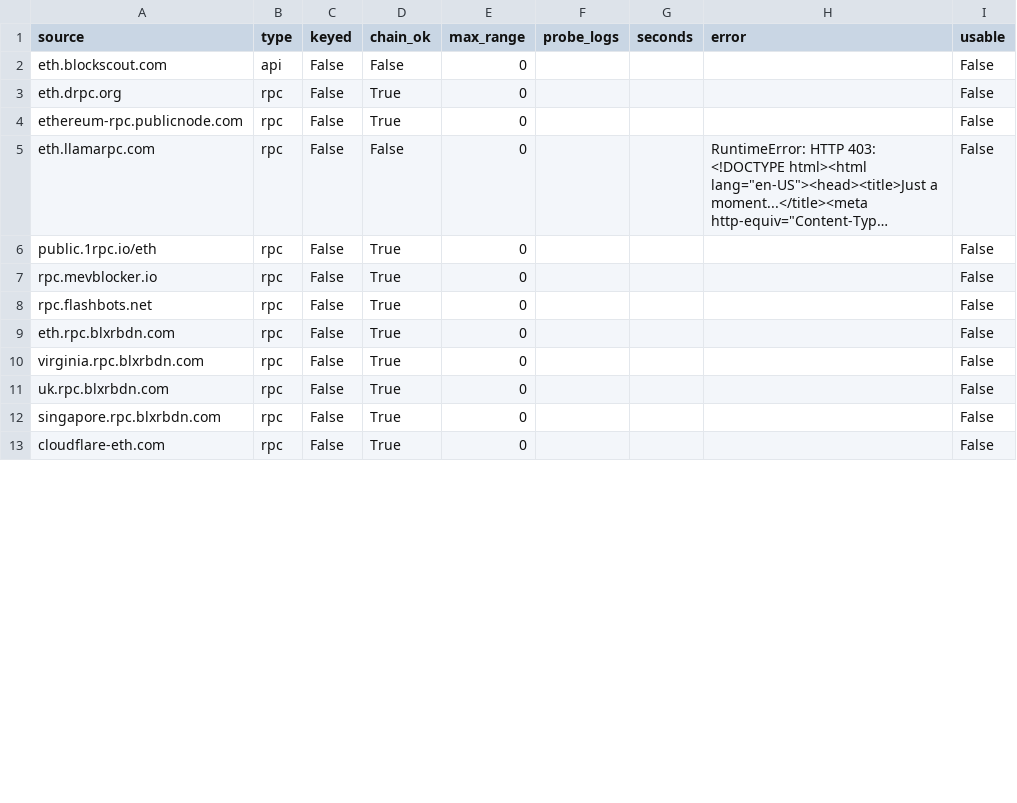
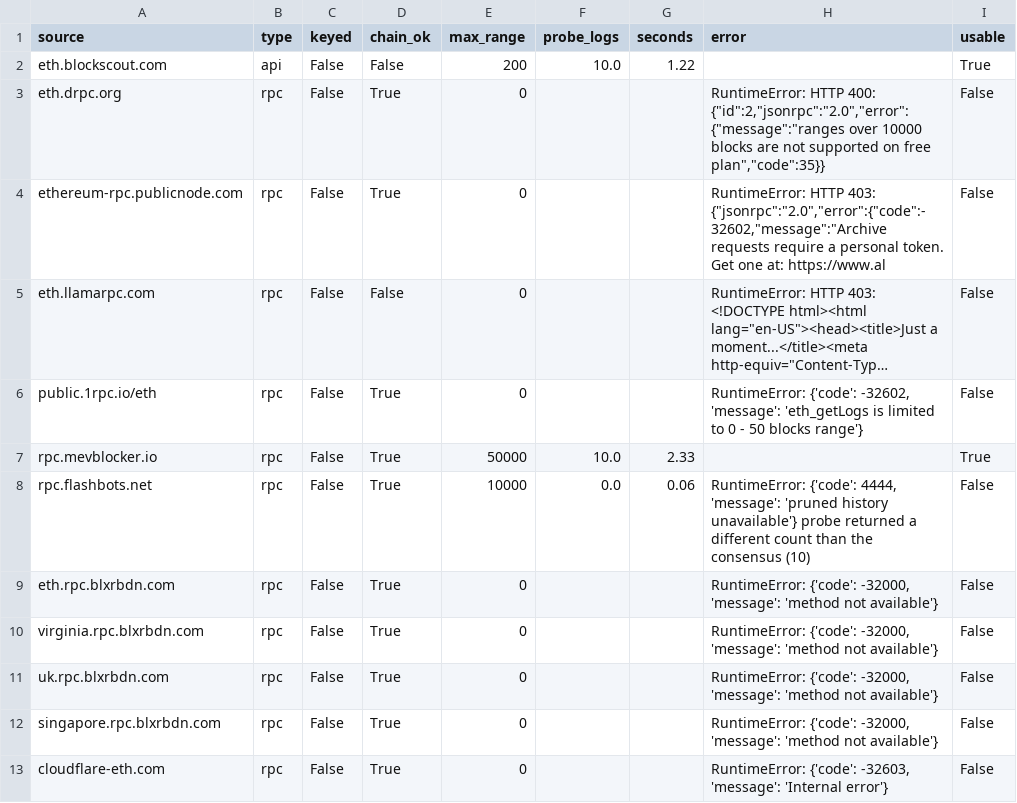
Before and after one commit to NishikawaButterfly/reth-competitiveness-study, a CSV file: reth_study/holders_sources.csv, drawn as a sheet; only a part is shown; long unchanged cells end in …; the diff covers the shown part only; the diff names each change by its address in the sheet, - before the commit and + after, or states it on an @@ line.

Commit message:
Update holder analysis [skip ci]

```diff
--- a/reth_study/holders_sources.csv
+++ b/reth_study/holders_sources.csv
-E2 (max_range): 0
+E2 (max_range): 200
-F2 (probe_logs): (empty)
+F2 (probe_logs): 10.0
-G2 (seconds): (empty)
+G2 (seconds): 1.22
-I2 (usable): False
+I2 (usable): True
-H3 (error): (empty)
+H3 (error): RuntimeError: HTTP 400: {"id":2,"jsonrpc":"2.0","error":{"message":"ranges over 10000 blocks are not supported on free plan","code":35}}
-H4 (error): (empty)
+H4 (error): RuntimeError: HTTP 403: {"jsonrpc":"2.0","error":{"code":-32602,"message":"Archive requests require a personal token. Get one at: https://www.al
-H6 (error): (empty)
+H6 (error): RuntimeError: {'code': -32602, 'message': 'eth_getLogs is limited to 0 - 50 blocks range'}
-E7 (max_range): 0
+E7 (max_range): 50000
-F7 (probe_logs): (empty)
+F7 (probe_logs): 10.0
-G7 (seconds): (empty)
+G7 (seconds): 2.33
-I7 (usable): False
+I7 (usable): True
-E8 (max_range): 0
+E8 (max_range): 10000
-F8 (probe_logs): (empty)
+F8 (probe_logs): 0.0
-G8 (seconds): (empty)
+G8 (seconds): 0.06
-H8 (error): (empty)
+H8 (error): RuntimeError: {'code': 4444, 'message': 'pruned history unavailable'} probe returned a different count than the consensus (10)
-H9:H12 (error): (empty)
+H9:H12 (error): RuntimeError: {'code': -32000, 'message': 'method not available'}
-H13 (error): (empty)
+H13 (error): RuntimeError: {'code': -32603, 'message': 'Internal error'}
```
Also changed, not shown: 1 added row and 69 edited cells elsewhere in this file, reth_study/holders_by_category.csv, reth_study/holders_by_entity.csv, 4 other files.
